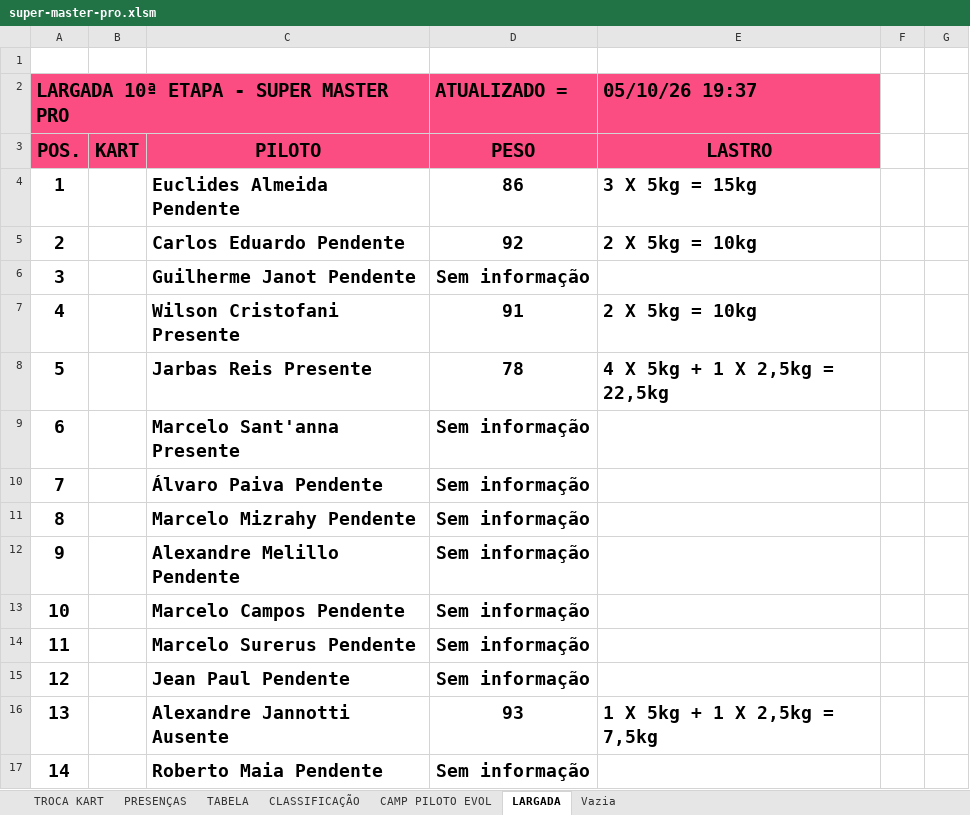
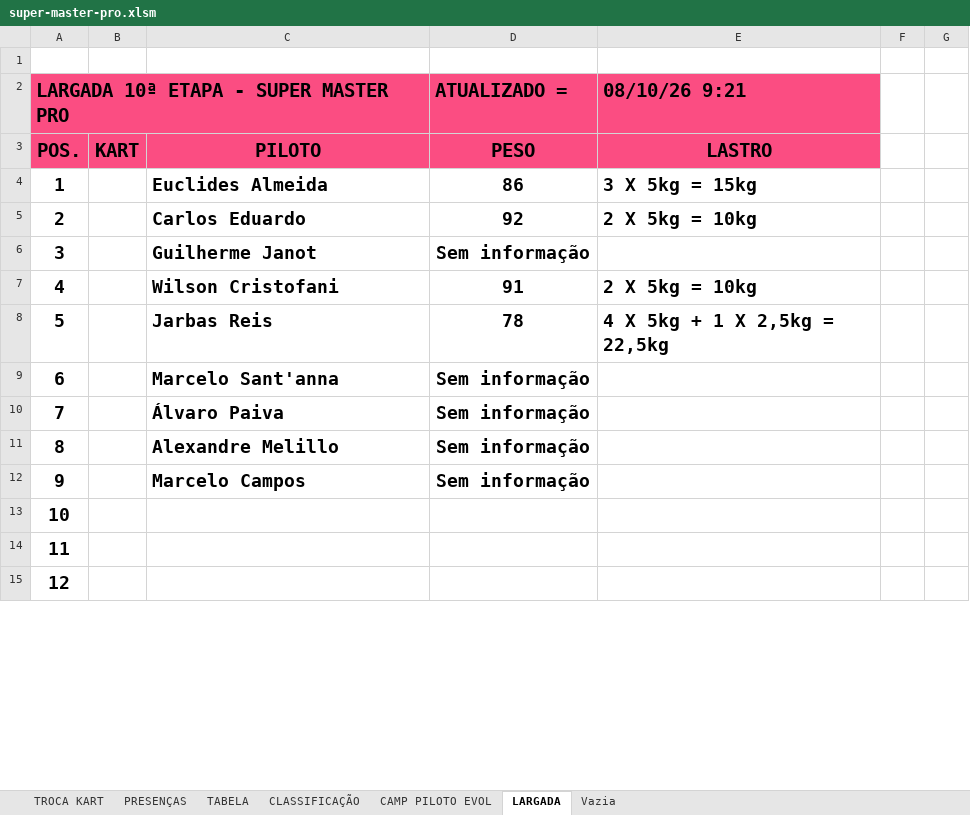
Before and after one commit to defariaaparecido/campeonatos-kart, an Excel workbook: super-master-pro.xlsm, sheet LARGADA, drawn as a sheet; only a part is shown; values as stored, in another font and other column widths than the file's, no borders; charts and pictures and conditional formats not drawn; removed rows and columns are numbered as before the commit, all else as after; the diff covers the shown part only; the diff names each change by its address in the sheet, - before the commit and + after, or states it on an @@ line.

```diff
--- a/super-master-pro.xlsm (sheet LARGADA)
+++ b/super-master-pro.xlsm (sheet LARGADA)
-E2: 05/10/26 19:37
+E2: 08/10/26 9:21
-C4: Euclides Almeida Pendente
+C4: Euclides Almeida
-C5: Carlos Eduardo Pendente
+C5: Carlos Eduardo
-C6: Guilherme Janot Pendente
+C6: Guilherme Janot
-C7: Wilson Cristofani Presente
+C7: Wilson Cristofani
-C8: Jarbas Reis Presente
+C8: Jarbas Reis
-C9: Marcelo Sant'anna Presente
+C9: Marcelo Sant'anna
-C10: Álvaro Paiva Pendente
+C10: Álvaro Paiva
-row 11: 8 |  | Marcelo Mizrahy Pendente | Sem informação
@@ column A renumbered from row 11 down @@
-C11: Alexandre Melillo Pendente
+C11: Alexandre Melillo
-C12: Marcelo Campos Pendente
+C12: Marcelo Campos
-C13: Marcelo Surerus Pendente
+C13: (empty)
-D13:D14 (ATUALIZADO =): Sem informação
+D13:D14 (ATUALIZADO =): (empty)
-C14: Jean Paul Pendente
+C14: (empty)
-C15: Alexandre Jannotti Ausente
+C15: (empty)
-D15 (ATUALIZADO =): 93
+D15 (ATUALIZADO =): (empty)
-E15 (08/10/26 9:21): 1 X 5kg + 1 X 2,5kg = 7,5kg
+E15 (08/10/26 9:21): (empty)
-row 17: 14 |  | Roberto Maia Pendente | Sem informação
```
Also changed, not shown: 3 added rows, 11 removed rows and 40 edited cells elsewhere in this sheet, charts or pictures, super-master-series.xlsm.
